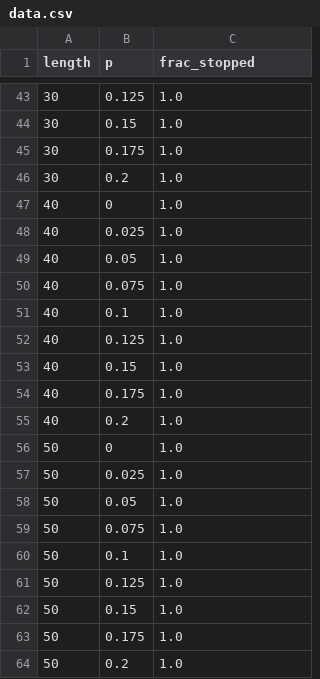
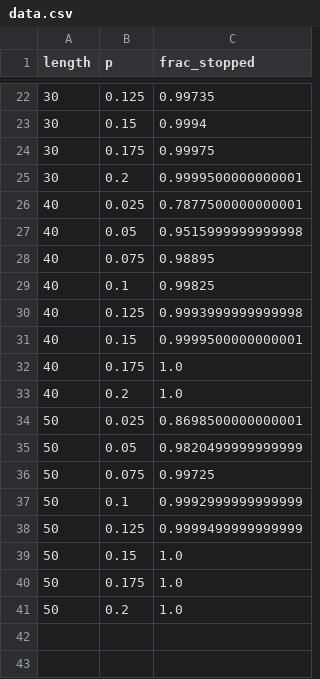
Before and after one commit to miraflynn/PercolationProject, a CSV file: data.csv, drawn as a sheet; only a part is shown, gaps mark what is left out; the diff covers the shown part only.

```diff
--- a/data.csv
+++ b/data.csv
@@ -43,20 +22,18 @@ length,p,frac_stopped
-30,0.125,1.0
-30,0.15,1.0
-30,0.175,1.0
-30,0.2,1.0
-40,0,1.0
-40,0.025,1.0
-40,0.05,1.0
-40,0.075,1.0
-40,0.1,1.0
-40,0.125,1.0
-40,0.15,1.0
+30,0.125,0.99735
+30,0.15,0.9994
+30,0.175,0.99975
+30,0.2,0.9999500000000001
+40,0.025,0.7877500000000001
+40,0.05,0.9515999999999998
+40,0.075,0.98895
+40,0.1,0.99825
+40,0.125,0.9993999999999998
+40,0.15,0.9999500000000001
 40,0.175,1.0
 40,0.2,1.0
-50,0,1.0
-50,0.025,1.0
-50,0.05,1.0
-50,0.075,1.0
-50,0.1,1.0
-50,0.125,1.0
+50,0.025,0.8698500000000001
+50,0.05,0.9820499999999999
+50,0.075,0.99725
+50,0.1,0.9992999999999999
+50,0.125,0.9999499999999999
 50,0.15,1.0
```
Also changed, not shown: 21 removed rows and 20 edited cells elsewhere in this file, 3 other files.
